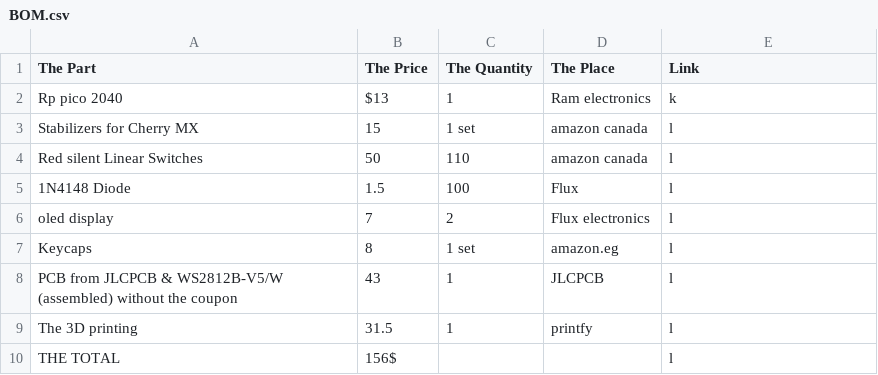
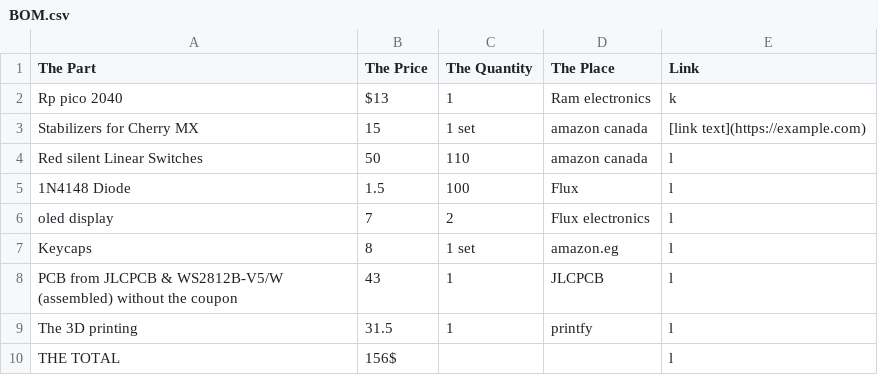
Before and after one commit to koreem-ahmed/Koreem-board, a CSV file: BOM.csv, drawn as a sheet.

Commit message:
Update BOM.csv

```diff
--- a/BOM.csv
+++ b/BOM.csv
@@ -2,3 +2,3 @@ The Part,The Price,The Quantity,The Place,Link
 Rp pico 2040,$13,1,Ram electronics,k
-Stabilizers for Cherry MX,15,1 set,amazon canada,l
+Stabilizers for Cherry MX,15,1 set,amazon canada,[link text](https://example.com)
 Red silent Linear Switches,50,110,amazon canada,l
```
